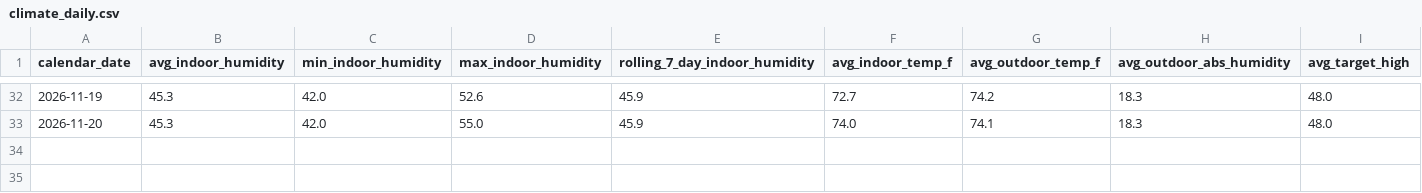
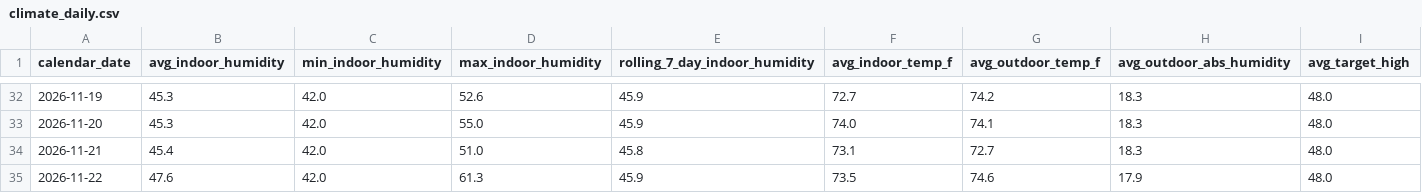
Before and after one commit to rcammerata/data-portfolio, a CSV file: docs/data/climate_daily.csv, drawn as a sheet; only a part is shown, gaps mark what is left out; rows hold the shown columns only; the diff names each change by its address in the sheet, - before the commit and + after, or states it on an @@ line.

```diff
--- a/docs/data/climate_daily.csv
+++ b/docs/data/climate_daily.csv
+row 34: 2026-11-21 | 45.4 | 42.0 | 51.0 | 45.8 | 73.1 | 72.7 | 18.3 | 48.0
+row 35: 2026-11-22 | 47.6 | 42.0 | 61.3 | 45.9 | 73.5 | 74.6 | 17.9 | 48.0
```
Also changed, not shown: docs/data/climate_hourly.csv, 6 other files.
